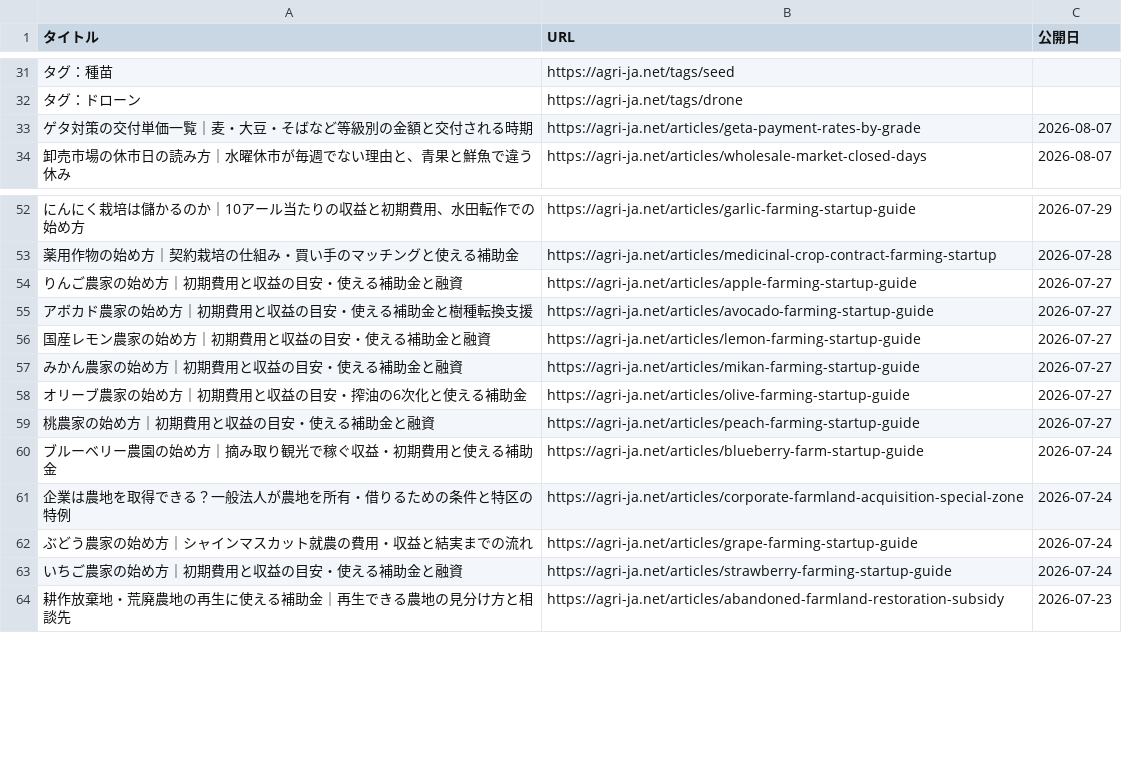
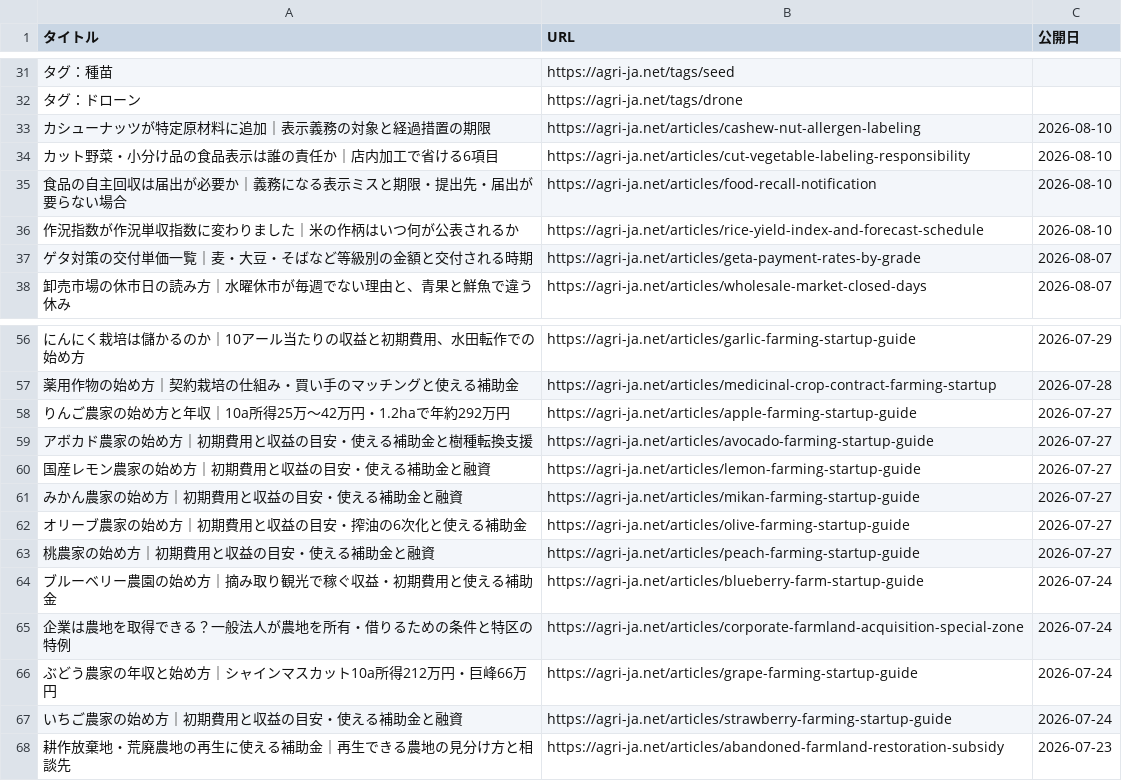
Before and after one commit to agrija2026-create/website, a CSV file: public/articles-index.csv, drawn as a sheet; only a part is shown, gaps mark what is left out.

```diff
--- a/public/articles-index.csv
+++ b/public/articles-index.csv
@@ -32,2 +32,6 @@
 タグ：ドローン,https://agri-ja.net/tags/drone,
+カシューナッツが特定原材料に追加｜表示義務の対象と経過措置の期限,https://agri-ja.net/articles/cashew-nut-allergen-labeling,2026-08-10
+カット野菜・小分け品の食品表示は誰の責任か｜店内加工で省ける6項目,https://agri-ja.net/articles/cut-vegetable-labeling-responsibility,2026-08-10
+食品の自主回収は届出が必要か｜義務になる表示ミスと期限・提出先・届出が要らない場合,https://agri-ja.net/articles/food-recall-notification,2026-08-10
+作況指数が作況単収指数に変わりました｜米の作柄はいつ何が公表されるか,https://agri-ja.net/articles/rice-yield-index-and-forecast-schedule,2026-08-10
 ゲタ対策の交付単価一覧｜麦・大豆・そばなど等級別の金額と交付される時期,https://agri-ja.net/articles/geta-payment-rates-by-grade,2026-08-07
@@ -53,3 +57,3 @@
 薬用作物の始め方｜契約栽培の仕組み・買い手のマッチングと使える補助金,https://agri-ja.net/articles/medicinal-crop-contract-farming-startup,2026-07-28
-りんご農家の始め方｜初期費用と収益の目安・使える補助金と融資,https://agri-ja.net/articles/apple-farming-startup-guide,2026-07-27
+りんご農家の始め方と年収｜10a所得25万〜42万円・1.2haで年約292万円,https://agri-ja.net/articles/apple-farming-startup-guide,2026-07-27
 アボカド農家の始め方｜初期費用と収益の目安・使える補助金と樹種転換支援,https://agri-ja.net/articles/avocado-farming-startup-guide,2026-07-27
@@ -61,3 +65,3 @@
 企業は農地を取得できる？一般法人が農地を所有・借りるための条件と特区の特例,https://agri-ja.net/articles/corporate-farmland-acquisition-special-zone,2026-07-24
-ぶどう農家の始め方｜シャインマスカット就農の費用・収益と結実までの流れ,https://agri-ja.net/articles/grape-farming-startup-guide,2026-07-24
+ぶどう農家の年収と始め方｜シャインマスカット10a所得212万円・巨峰66万円,https://agri-ja.net/articles/grape-farming-startup-guide,2026-07-24
 いちご農家の始め方｜初期費用と収益の目安・使える補助金と融資,https://agri-ja.net/articles/strawberry-farming-startup-guide,2026-07-24
```
Also changed, not shown: content/data/rice-advance-payment-r8.tsv, public/data/rice-advance-payment-r8.csv, 6 other files.
